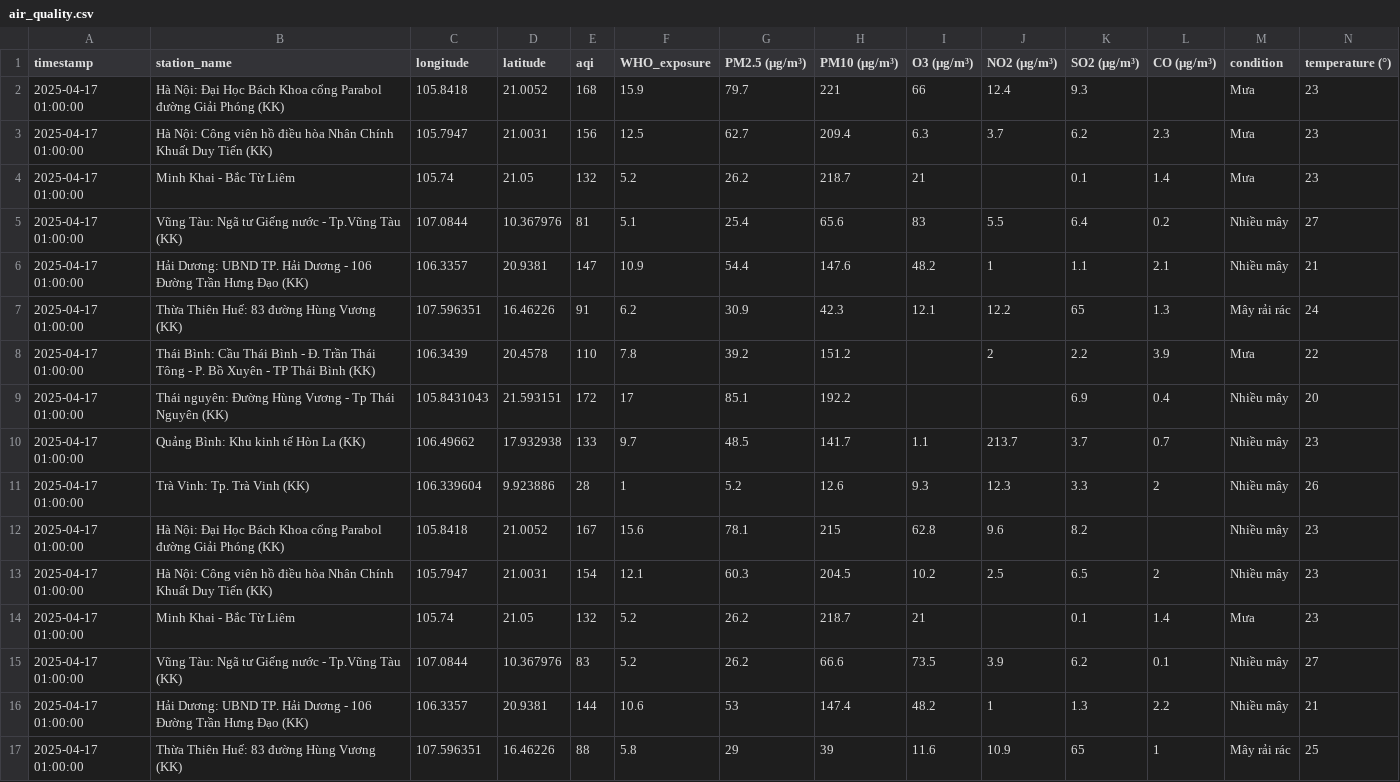
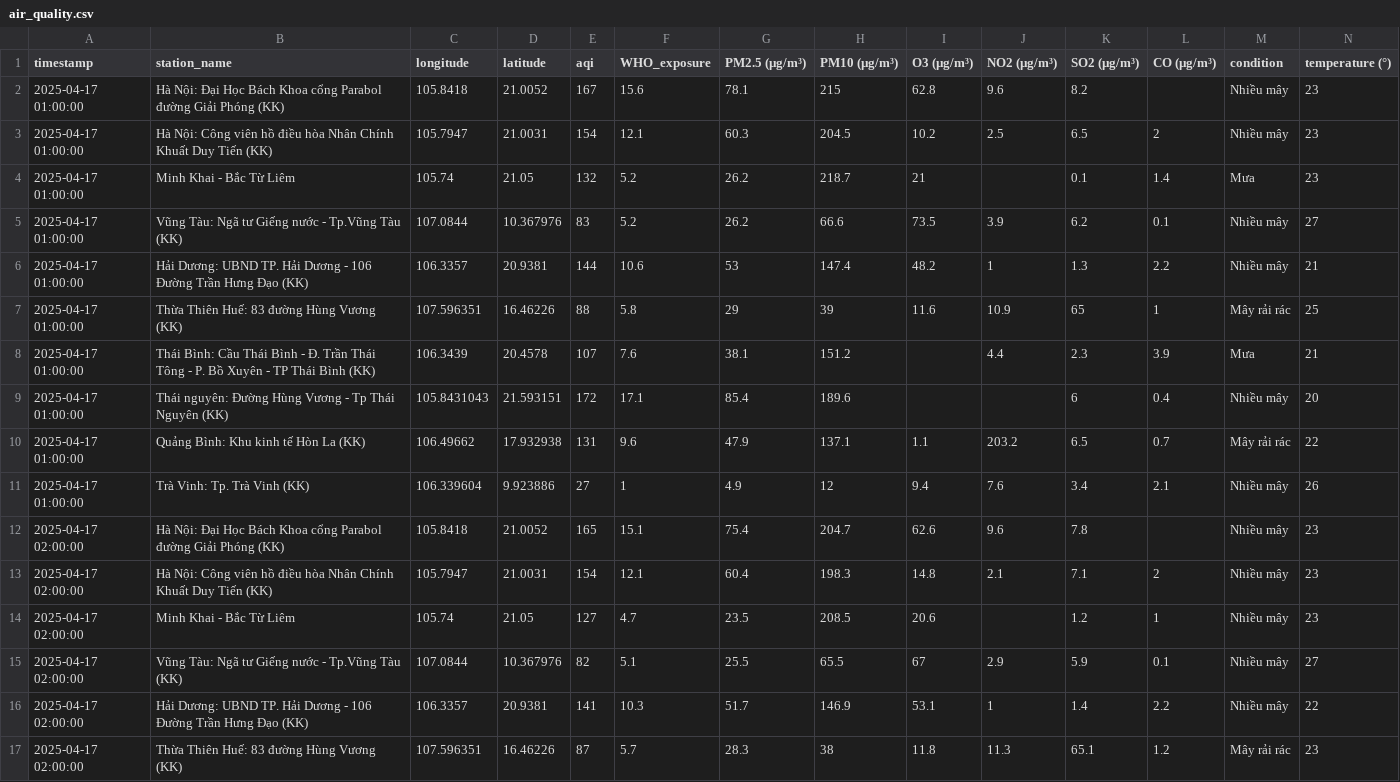
Before and after one commit to tyl1312/Air-Quality, a CSV file: air_quality.csv, drawn as a sheet; only a part is shown; the shorter side is filled out with more unchanged rows; rows hold the shown columns only; the diff names each change by its address in the sheet, - before the commit and + after, or states it on an @@ line.

Commit message:
Update air_quality.csv

```diff
--- a/air_quality.csv
+++ b/air_quality.csv
-row 2: 2025-04-17 01:00:00 | Hà Nội: Đại Học Bách Khoa cổng Parabol đường Giải Phóng (KK) | 105.8418 | 21.0052 | 168 | 15.9 | 79.7 | 221 | 66 | 12.4 | 9.3 |  | Mưa | 23
-row 3: 2025-04-17 01:00:00 | Hà Nội: Công viên hồ điều hòa Nhân Chính Khuất Duy Tiến (KK) | 105.7947 | 21.0031 | 156 | 12.5 | 62.7 | 209.4 | 6.3 | 3.7 | 6.2 | 2.3 | Mưa | 23
-row 4: 2025-04-17 01:00:00 | Minh Khai - Bắc Từ Liêm | 105.74 | 21.05 | 132 | 5.2 | 26.2 | 218.7 | 21 |  | 0.1 | 1.4 | Mưa | 23
-row 5: 2025-04-17 01:00:00 | Vũng Tàu: Ngã tư Giếng nước - Tp.Vũng Tàu (KK) | 107.0844 | 10.367976 | 81 | 5.1 | 25.4 | 65.6 | 83 | 5.5 | 6.4 | 0.2 | Nhiều mây | 27
-row 6: 2025-04-17 01:00:00 | Hải Dương: UBND TP. Hải Dương - 106 Đường Trần Hưng Đạo (KK) | 106.3357 | 20.9381 | 147 | 10.9 | 54.4 | 147.6 | 48.2 | 1 | 1.1 | 2.1 | Nhiều mây | 21
-row 7: 2025-04-17 01:00:00 | Thừa Thiên Huế: 83 đường Hùng Vương (KK) | 107.596351 | 16.46226 | 91 | 6.2 | 30.9 | 42.3 | 12.1 | 12.2 | 65 | 1.3 | Mây rải rác | 24
-row 8: 2025-04-17 01:00:00 | Thái Bình: Cầu Thái Bình - Đ. Trần Thái Tông - P. Bồ Xuyên - TP Thái Bình (KK) | 106.3439 | 20.4578 | 110 | 7.8 | 39.2 | 151.2 |  | 2 | 2.2 | 3.9 | Mưa | 22
-row 9: 2025-04-17 01:00:00 | Thái nguyên: Đường Hùng Vương - Tp Thái Nguyên (KK) | 105.8431043 | 21.593151 | 172 | 17 | 85.1 | 192.2 |  |  | 6.9 | 0.4 | Nhiều mây | 20
-row 10: 2025-04-17 01:00:00 | Quảng Bình: Khu kinh tế Hòn La (KK) | 106.49662 | 17.932938 | 133 | 9.7 | 48.5 | 141.7 | 1.1 | 213.7 | 3.7 | 0.7 | Nhiều mây | 23
-row 11: 2025-04-17 01:00:00 | Trà Vinh: Tp. Trà Vinh (KK) | 106.339604 | 9.923886 | 28 | 1 | 5.2 | 12.6 | 9.3 | 12.3 | 3.3 | 2 | Nhiều mây | 26
```
